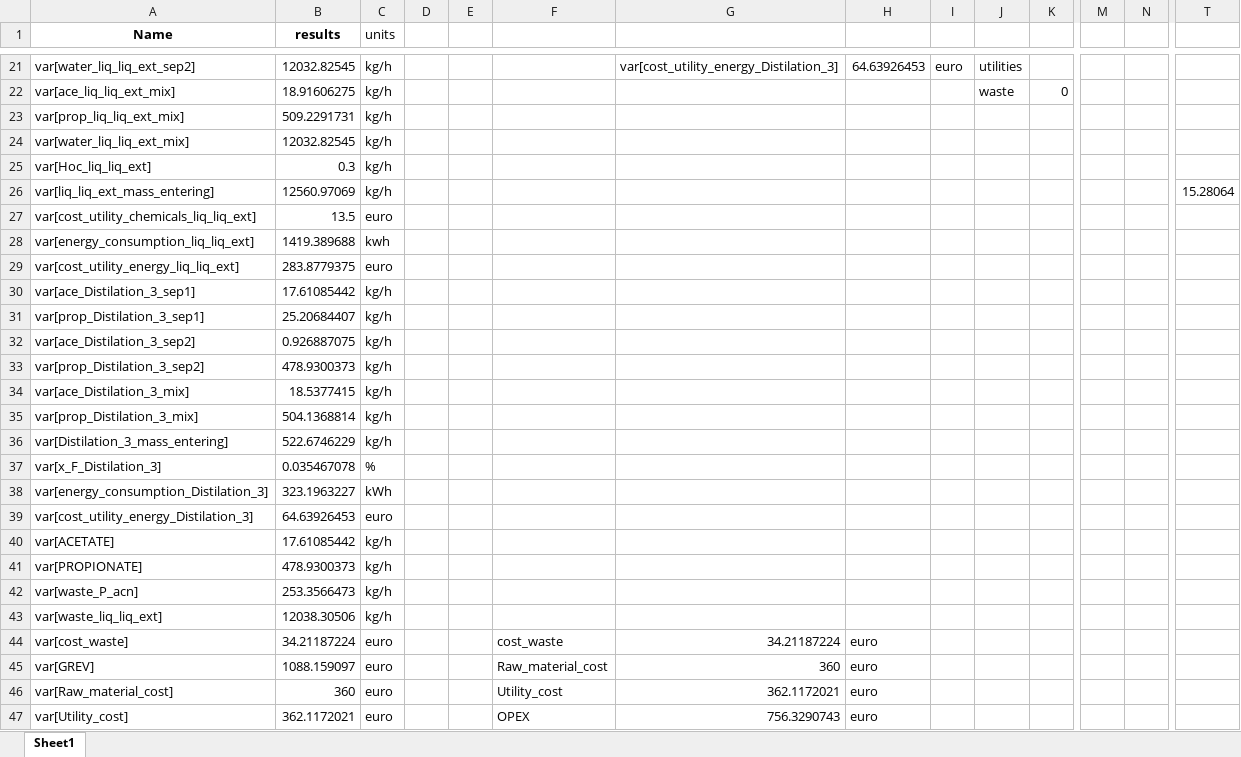
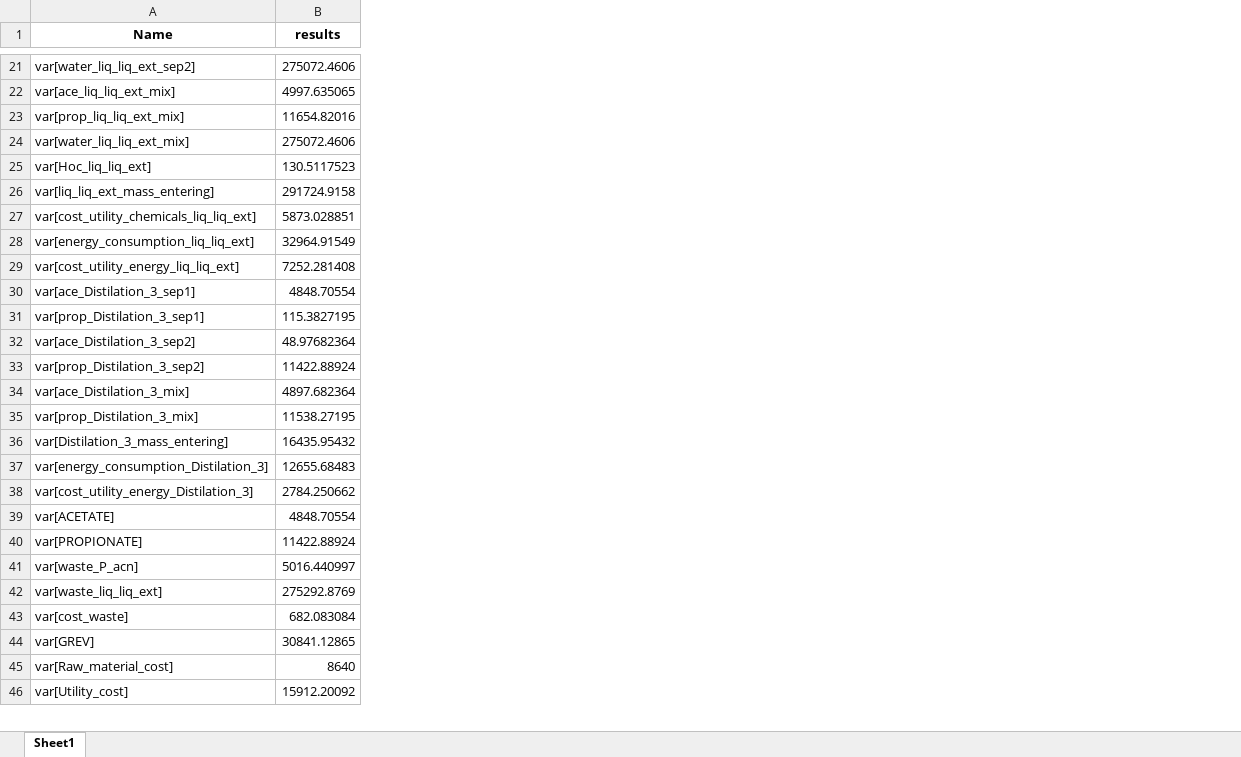
Before and after one commit to llvdrhau/Alquimia_Biorefinery_design_and_optimisation, an Excel workbook: case study propionate/results_v2.xlsx, sheet Sheet1, drawn as a sheet; only a part is shown, gaps mark what is left out; values as stored, in another font and other column widths than the file's, no borders; charts and pictures not drawn; removed rows and columns are numbered as before the commit, all else as after; rows hold the shown columns only; the diff covers the shown part only; the diff names each change by its address in the sheet, - before the commit and + after, or states it on an @@ line.

```diff
--- a/case study propionate/results_v2.xlsx (sheet Sheet1)
+++ b/case study propionate/results_v2.xlsx (sheet Sheet1)
-column C (units), rows 21-36: kg/h | kg/h | kg/h | kg/h | kg/h | kg/h | euro | kwh | euro | kg/h | kg/h | kg/h | kg/h | kg/h | kg/h | kg/h; rows 38-47: kWh | euro | kg/h | kg/h | kg/h | kg/h | euro | euro | euro | euro
-column D, empty
-column E, empty
-column F, rows 44-47: cost_waste | Raw_material_cost | Utility_cost | OPEX
-column G, row 21: var[cost_utility_energy_Distilation_3]; rows 44-47: 34.21187224 | 360 | 362.1172021 | 756.3290743
-column H, row 21: 64.63926453; rows 44-47: all euro
-column I, row 21: euro
-column J, rows 21-22: utilities | waste
-column K, row 22: 0
-column M, empty
-column N, empty
-column T, row 26: 15.28064
-B21 (results): 12032.82545
+B21 (results): 275072.4606
-B22 (results): 18.91606275
+B22 (results): 4997.635065
-B23 (results): 509.2291731
+B23 (results): 11654.82016
-B24 (results): 12032.82545
+B24 (results): 275072.4606
-B25 (results): 0.3
+B25 (results): 130.5117523
-B26 (results): 12560.97069
+B26 (results): 291724.9158
-B27 (results): 13.5
+B27 (results): 5873.028851
-B28 (results): 1419.389688
+B28 (results): 32964.91549
-B29 (results): 283.8779375
+B29 (results): 7252.281408
-B30 (results): 17.61085442
+B30 (results): 4848.70554
-B31 (results): 25.20684407
+B31 (results): 115.3827195
-B32 (results): 0.926887075
+B32 (results): 48.97682364
-B33 (results): 478.9300373
+B33 (results): 11422.88924
-B34 (results): 18.5377415
+B34 (results): 4897.682364
-B35 (results): 504.1368814
+B35 (results): 11538.27195
-B36 (results): 522.6746229
+B36 (results): 16435.95432
-row 37: var[x_F_Distilation_3] | 0.035467078 | %
-B37 (results): 323.1963227
+B37 (results): 12655.68483
-B38 (results): 64.63926453
+B38 (results): 2784.250662
-B39 (results): 17.61085442
+B39 (results): 4848.70554
-B40 (results): 478.9300373
+B40 (results): 11422.88924
-B41 (results): 253.3566473
+B41 (results): 5016.440997
-B42 (results): 12038.30506
+B42 (results): 275292.8769
-B43 (results): 34.21187224
+B43 (results): 682.083084
-B44 (results): 1088.159097
+B44 (results): 30841.12865
-B45 (results): 360
+B45 (results): 8640
-B46 (results): 362.1172021
+B46 (results): 15912.20092
```
Also changed, not shown: 6 removed columns and 21 edited cells elsewhere in this sheet, charts or pictures, 33 other files.
